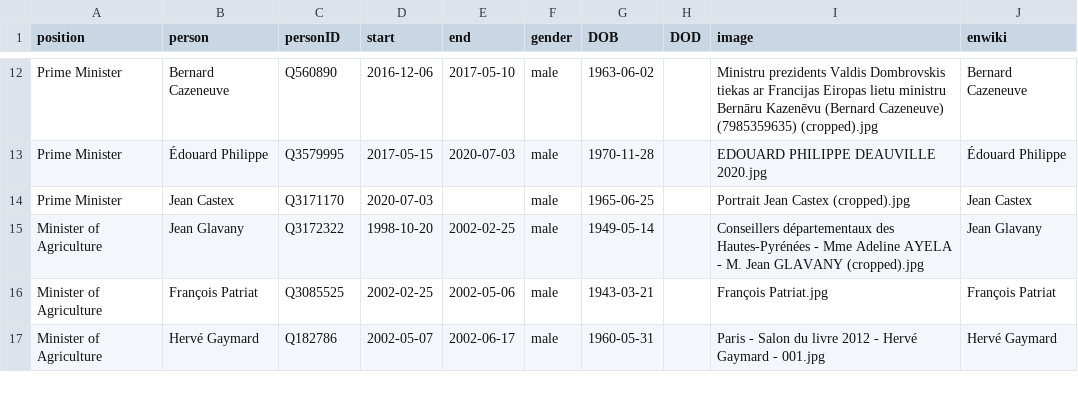
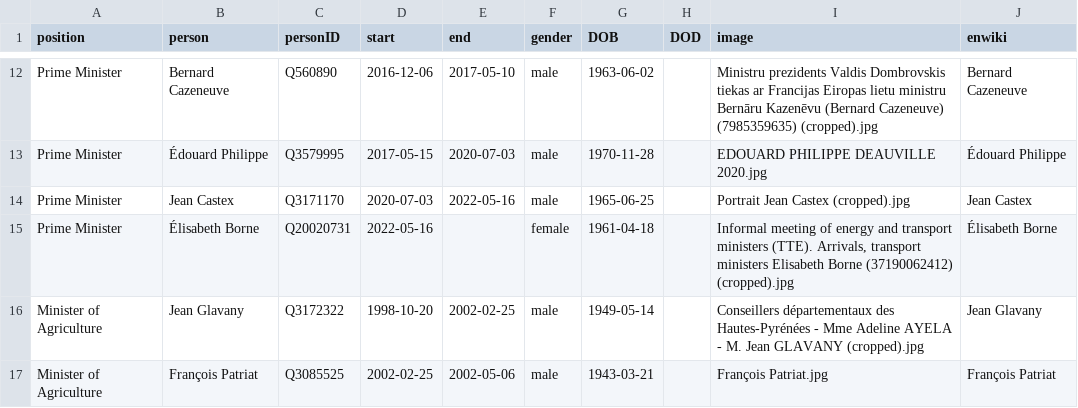
Before and after one commit to every-politician-scrapers/france-cabinet, a CSV file: html/holders21.csv, drawn as a sheet; only a part is shown, gaps mark what is left out; the shorter side is filled out with more unchanged rows.

```diff
--- a/html/holders21.csv
+++ b/html/holders21.csv
@@ -13,3 +13,4 @@ Prime Minister,Bernard Cazeneuve,Q560890,2016-12-06,2017-05-10,male,1963-06-02,,
 Prime Minister,Édouard Philippe,Q3579995,2017-05-15,2020-07-03,male,1970-11-28,,EDOUARD PHILIPPE DEAUVILLE 2020.jpg,Édouard Philippe
-Prime Minister,Jean Castex,Q3171170,2020-07-03,,male,1965-06-25,,Portrait Jean Castex (cropped).jpg,Jean Castex
+Prime Minister,Jean Castex,Q3171170,2020-07-03,2022-05-16,male,1965-06-25,,Portrait Jean Castex (cropped).jpg,Jean Castex
+Prime Minister,Élisabeth Borne,Q20020731,2022-05-16,,female,1961-04-18,,"Informal meeting of energy and transport ministers (TTE). Arrivals, transport ministers Elisabeth Borne (37190062412) (cropped).jpg",Élisabeth Borne
 Minister of Agriculture,Jean Glavany,Q3172322,1998-10-20,2002-02-25,male,1949-05-14,,Conseillers départementaux des Hautes-Pyrénées - Mme Adeline AYELA - M. Jean GLAVANY (cropped).jpg,Jean Glavany
```
Also changed, not shown: html/current.csv, html/legislators.csv, 1 other file.
